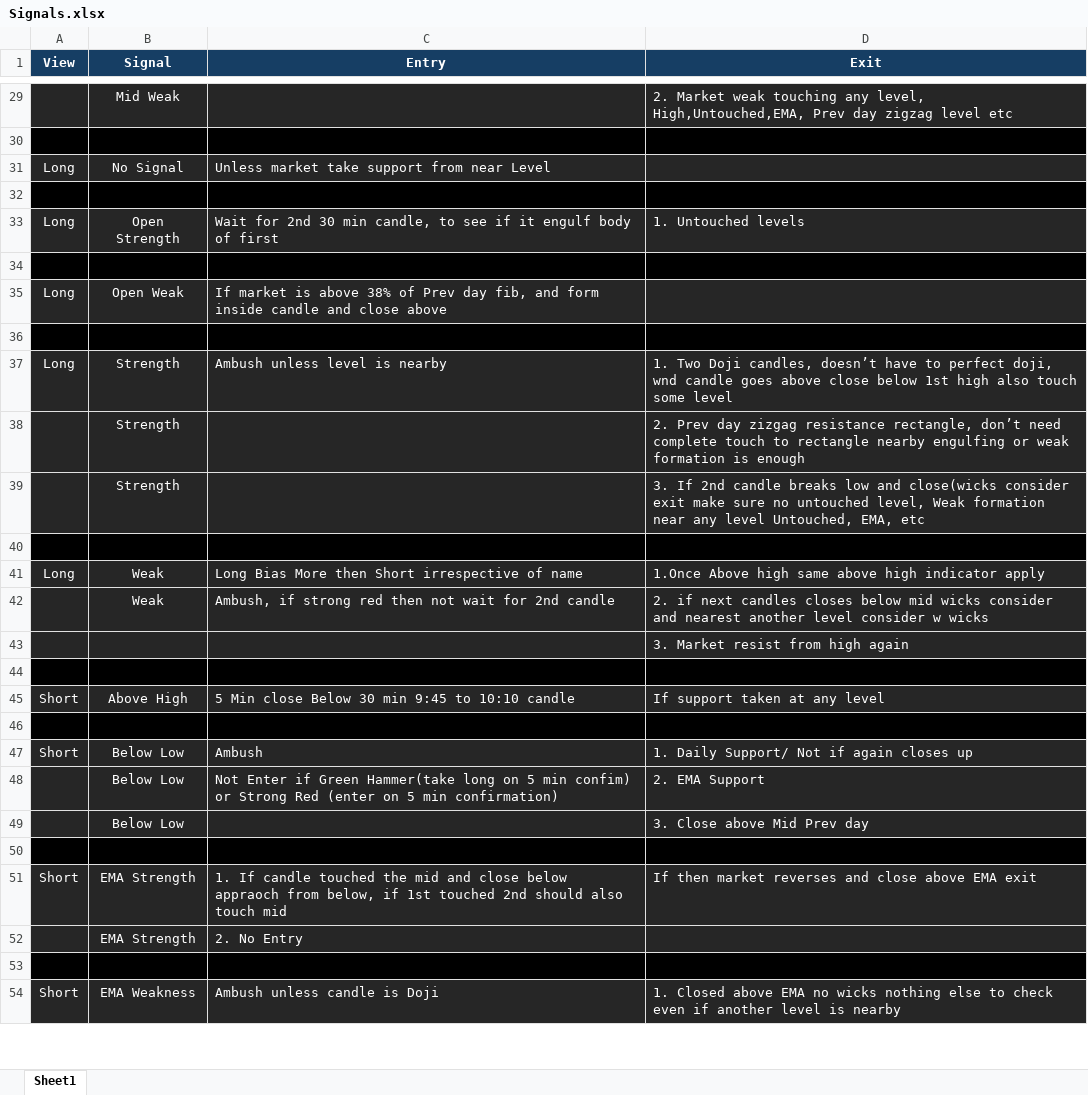
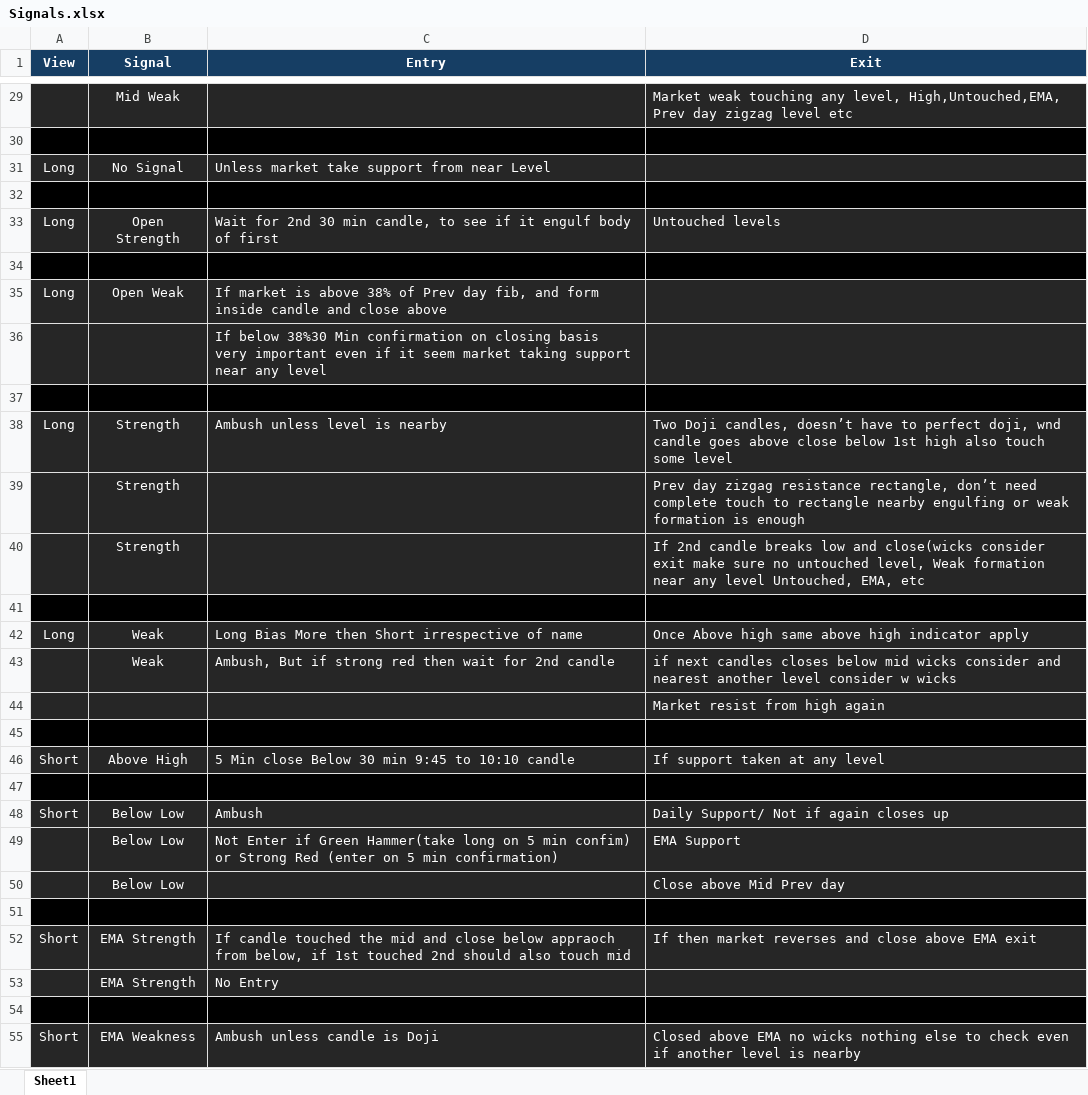
Before and after one commit to SinghVerm/Signals, an Excel workbook: Signals.xlsx, sheet Sheet1, drawn as a sheet; only a part is shown, gaps mark what is left out; values as stored, in another font and other column widths than the file's, no borders; conditional formats not drawn; addresses are those after the commit; the diff covers the shown part only; the diff names each change by its address in the sheet, - before the commit and + after, or states it on an @@ line.

```diff
--- a/Signals.xlsx (sheet Sheet1)
+++ b/Signals.xlsx (sheet Sheet1)
-D29 (Exit): 2. Market weak…
+D29 (Exit): Market weak…
-D33 (Exit): 1. Untouched levels
+D33 (Exit): Untouched levels
+row 36:  |  | If below 38%30 Min confirmation on closing basis very important even if it seem market taking support near any level
-D38 (Exit): 1. Two Doji…
+D38 (Exit): Two Doji…
-D39 (Exit): 2. Prev day…
+D39 (Exit): Prev day…
-D40 (Exit): 3. If 2nd…
+D40 (Exit): If 2nd…
-D42 (Exit): 1.Once Above high…
+D42 (Exit): Once Above high…
-C43 (Entry): Ambush, if strong red then not wait for…
+C43 (Entry): Ambush, But if strong red then wait for…
-D43 (Exit): 2. if next…
+D43 (Exit): if next…
-D44 (Exit): 3. Market resist from high again
+D44 (Exit): Market resist from high again
-D48 (Exit): 1. Daily Support/ Not if again closes up
+D48 (Exit): Daily Support/ Not if again closes up
-D49 (Exit): 2. EMA Support
+D49 (Exit): EMA Support
-D50 (Exit): 3. Close above Mid Prev day
+D50 (Exit): Close above Mid Prev day
-C52 (Entry): 1. If candle…
+C52 (Entry): If candle…
-C53 (Entry): 2. No Entry
+C53 (Entry): No Entry
-D55 (Exit): 1. Closed above…
+D55 (Exit): Closed above…
```
Also changed, not shown: 1 added row and 32 edited cells elsewhere in this sheet.
